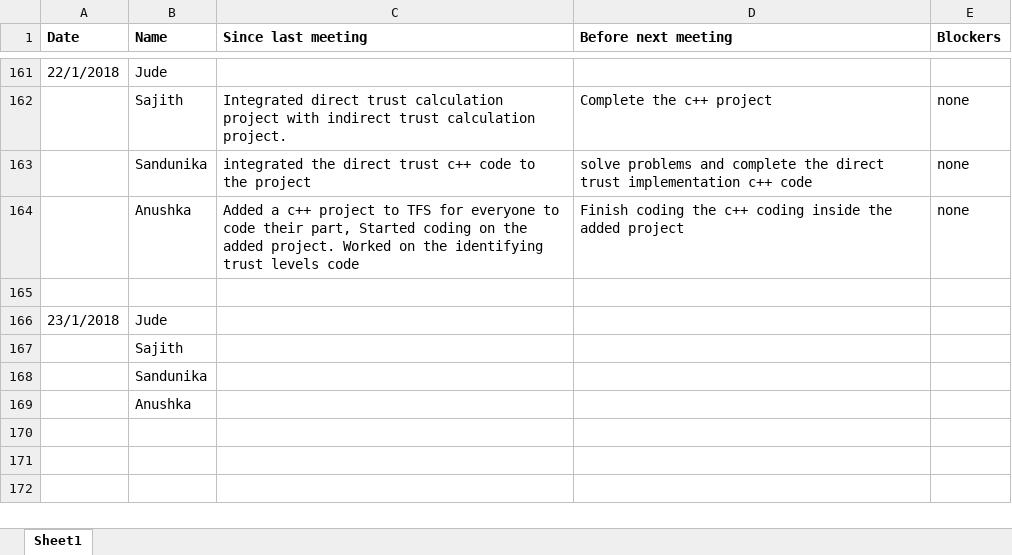
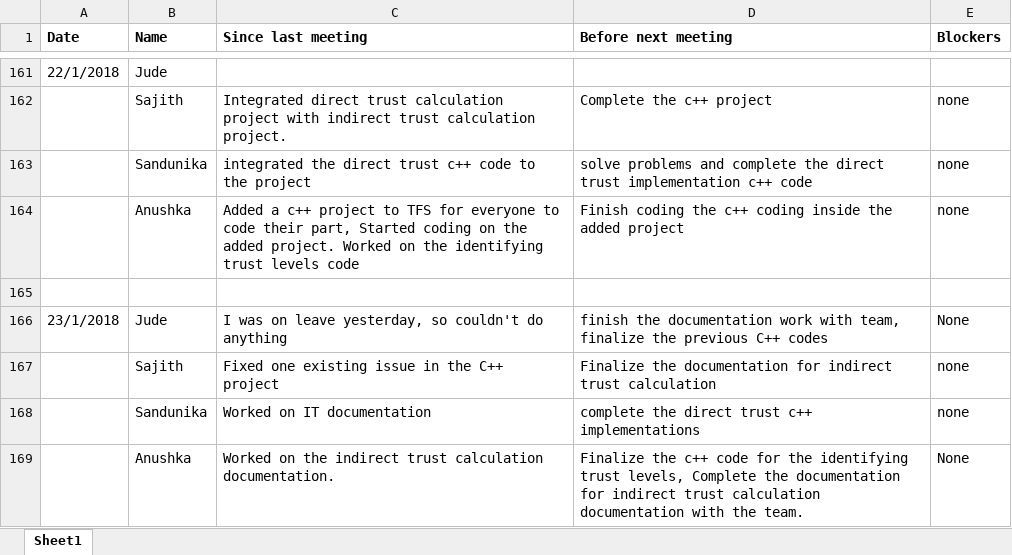
Before and after one commit to SajithNew16/Doc, an Excel workbook: scrumResearch.xlsx, sheet Sheet1, drawn as a sheet; only a part is shown, gaps mark what is left out; values as stored, in another font and other column widths than the file's, no borders; removed rows and columns are numbered as before the commit, all else as after; the diff names each change by its address in the sheet, - before the commit and + after, or states it on an @@ line.

Commit message:
added

```diff
--- a/scrumResearch.xlsx (sheet Sheet1)
+++ b/scrumResearch.xlsx (sheet Sheet1)
-C166 (Since last meeting): (empty)
+C166 (Since last meeting): I was on leave yesterday, so couldn't do anything
-D166 (Before next meeting): (empty)
+D166 (Before next meeting): finish the documentation work with team, finalize the previous C++ codes
-E166 (Blockers): (empty)
+E166 (Blockers): None
-row 167:  | Sajith
-row 168:  | Sandunika
-row 169:  | Anushka
+row 167:  | Sajith | Fixed one existing issue in the C++ project | Finalize the documentation for indirect trust calculation | none
+row 168:  | Sandunika | Worked on IT documentation | complete the direct trust c++ implementations | none
+row 169:  | Anushka | Worked on the indirect trust calculation documentation. | Finalize the c++ code for the identifying trust levels, Complete the documentation for indirect trust calculation documentation with the team. | None
```
